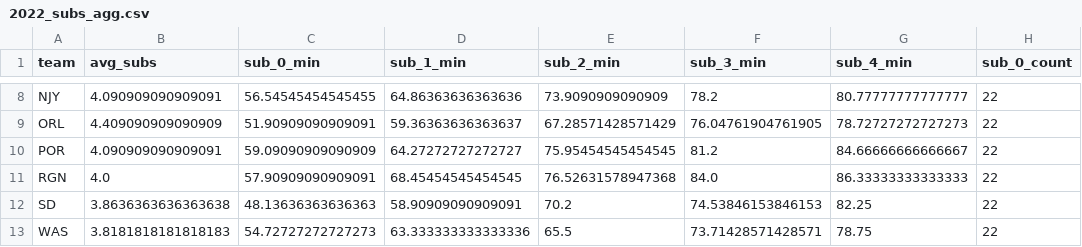
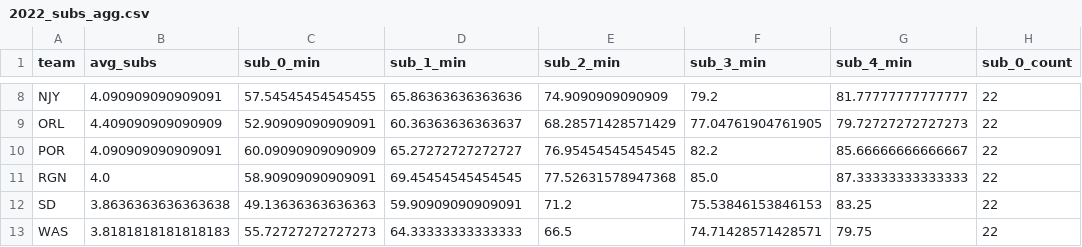
Before and after one commit to agale123/soccer-analytics, a CSV file: substitutions/data/2022_subs_agg.csv, drawn as a sheet; only a part is shown, gaps mark what is left out; the diff covers the shown part only; the diff names each change by its address in the sheet, - before the commit and + after, or states it on an @@ line.

```diff
--- a/substitutions/data/2022_subs_agg.csv
+++ b/substitutions/data/2022_subs_agg.csv
-C8 (sub_0_min): 56.54545454545455
+C8 (sub_0_min): 57.54545454545455
-D8 (sub_1_min): 64.86363636363636
+D8 (sub_1_min): 65.86363636363636
-E8 (sub_2_min): 73.9090909090909
+E8 (sub_2_min): 74.9090909090909
-F8 (sub_3_min): 78.2
+F8 (sub_3_min): 79.2
-G8 (sub_4_min): 80.77777777777777
+G8 (sub_4_min): 81.77777777777777
-C9 (sub_0_min): 51.90909090909091
+C9 (sub_0_min): 52.90909090909091
-D9 (sub_1_min): 59.36363636363637
+D9 (sub_1_min): 60.36363636363637
-E9 (sub_2_min): 67.28571428571429
+E9 (sub_2_min): 68.28571428571429
-F9 (sub_3_min): 76.04761904761905
+F9 (sub_3_min): 77.04761904761905
-G9 (sub_4_min): 78.72727272727273
+G9 (sub_4_min): 79.72727272727273
-C10 (sub_0_min): 59.09090909090909
+C10 (sub_0_min): 60.09090909090909
-D10 (sub_1_min): 64.27272727272727
+D10 (sub_1_min): 65.27272727272727
-E10 (sub_2_min): 75.95454545454545
+E10 (sub_2_min): 76.95454545454545
-F10 (sub_3_min): 81.2
+F10 (sub_3_min): 82.2
-G10 (sub_4_min): 84.66666666666667
+G10 (sub_4_min): 85.66666666666667
-C11 (sub_0_min): 57.90909090909091
+C11 (sub_0_min): 58.90909090909091
-D11 (sub_1_min): 68.45454545454545
+D11 (sub_1_min): 69.45454545454545
-E11 (sub_2_min): 76.52631578947368
+E11 (sub_2_min): 77.52631578947368
-F11 (sub_3_min): 84.0
+F11 (sub_3_min): 85.0
-G11 (sub_4_min): 86.33333333333333
+G11 (sub_4_min): 87.33333333333333
-C12 (sub_0_min): 48.13636363636363
+C12 (sub_0_min): 49.13636363636363
-D12 (sub_1_min): 58.90909090909091
+D12 (sub_1_min): 59.90909090909091
-E12 (sub_2_min): 70.2
+E12 (sub_2_min): 71.2
-F12 (sub_3_min): 74.53846153846153
+F12 (sub_3_min): 75.53846153846153
-G12 (sub_4_min): 82.25
+G12 (sub_4_min): 83.25
-C13 (sub_0_min): 54.72727272727273
+C13 (sub_0_min): 55.72727272727273
-D13 (sub_1_min): 63.333333333333336
+D13 (sub_1_min): 64.33333333333333
-E13 (sub_2_min): 65.5
+E13 (sub_2_min): 66.5
-F13 (sub_3_min): 73.71428571428571
+F13 (sub_3_min): 74.71428571428571
-G13 (sub_4_min): 78.75
+G13 (sub_4_min): 79.75
```
Also changed, not shown: 30 edited cells elsewhere in this file, substitutions/data/2022_subs.csv, 23 other files.
